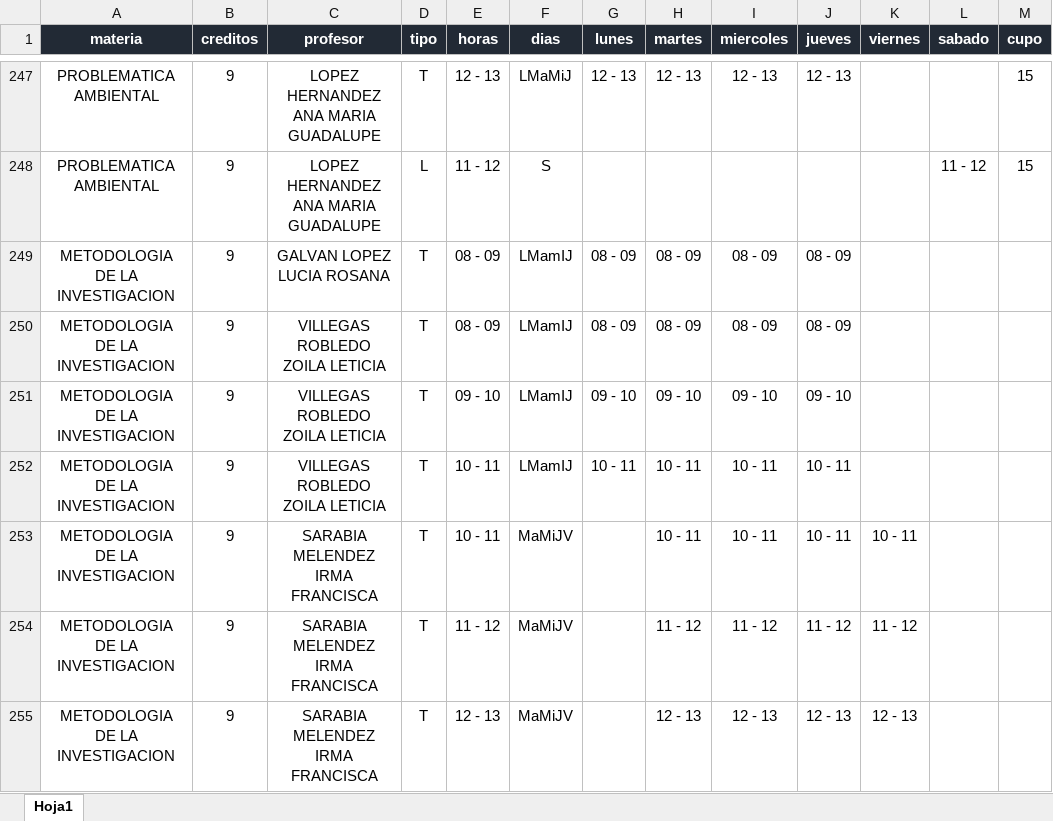
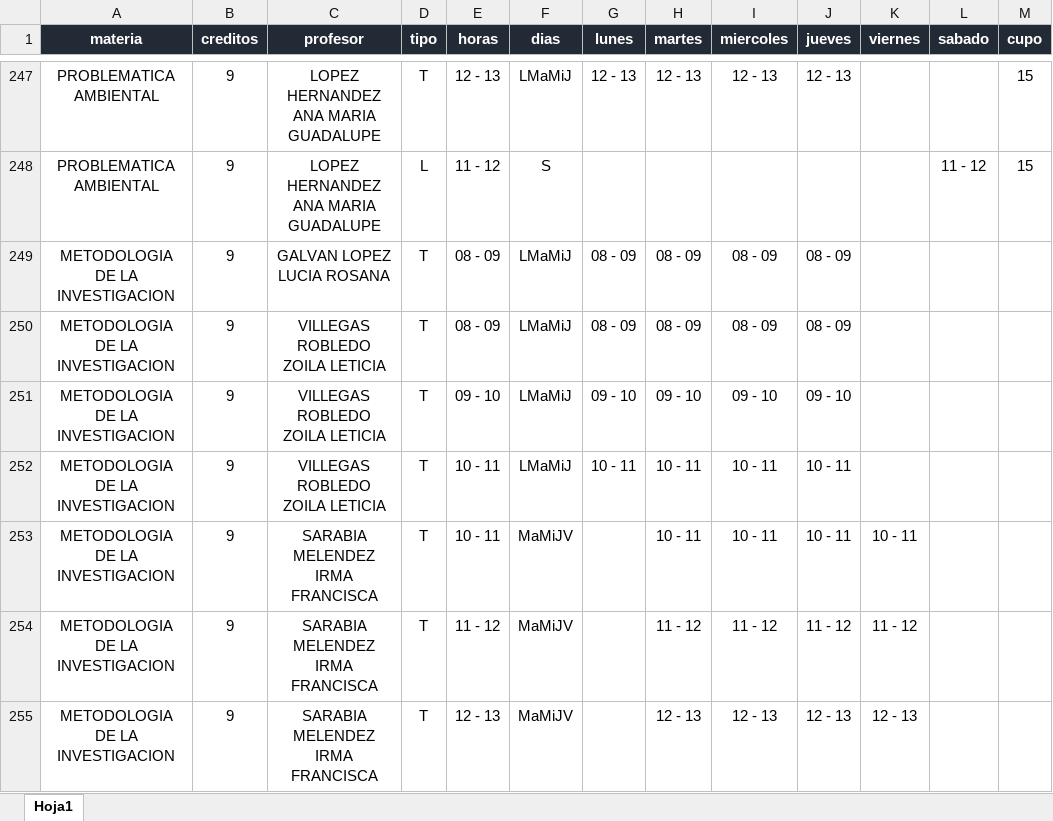
Before and after one commit to EDanielVallejoL/Integrador-Horarios, an Excel workbook: HorariosCompletos.xlsx, sheet Hoja1, drawn as a sheet; only a part is shown, gaps mark what is left out; values as stored, in another font and other column widths than the file's, no borders; the diff names each change by its address in the sheet, - before the commit and + after, or states it on an @@ line.

Commit message:
visualización horarios

```diff
--- a/HorariosCompletos.xlsx (sheet Hoja1)
+++ b/HorariosCompletos.xlsx (sheet Hoja1)
-F249:F252 (dias): LMamIJ
+F249:F252 (dias): LMaMiJ
```
Also changed, not shown: public/archivos/HorariosCompletos.xlsx, 3 other files.
